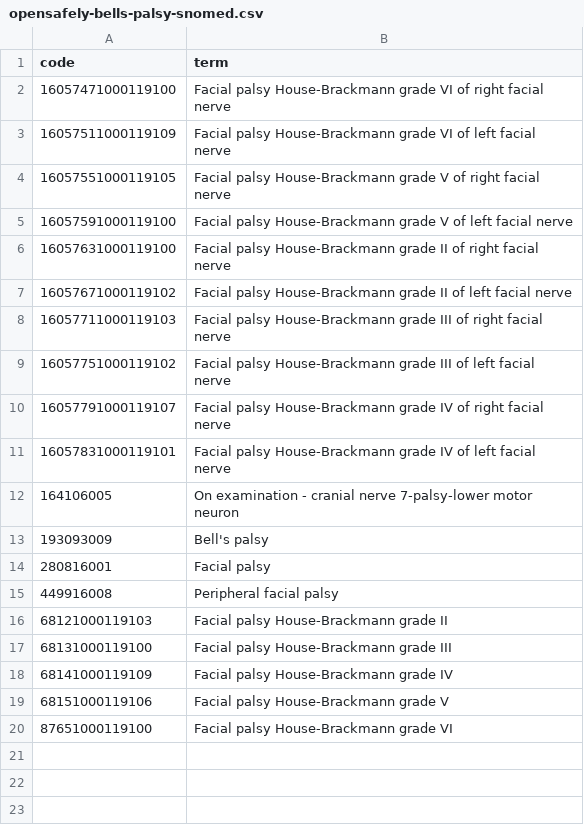
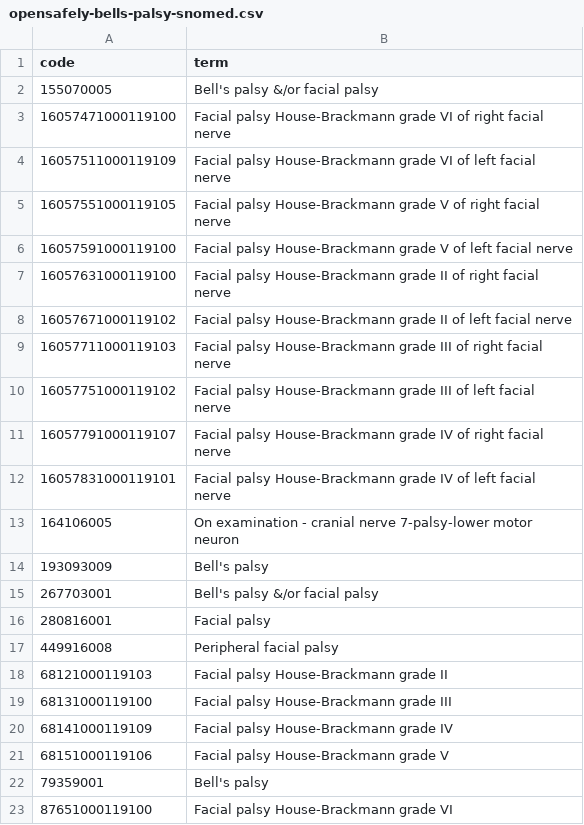
Before and after one commit to opensafely/COMPARES-vaccines, a CSV file: codelists/opensafely-bells-palsy-snomed.csv, drawn as a sheet.

```diff
--- a/codelists/opensafely-bells-palsy-snomed.csv
+++ b/codelists/opensafely-bells-palsy-snomed.csv
@@ -1,2 +1,3 @@
 code,term
+155070005,Bell's palsy &/or facial palsy
 16057471000119100,Facial palsy House-Brackmann grade VI of right facial nerve
@@ -13,2 +14,3 @@ code,term
 193093009,Bell's palsy
+267703001,Bell's palsy &/or facial palsy
 280816001,Facial palsy
@@ -19,2 +21,3 @@ code,term
 68151000119106,Facial palsy House-Brackmann grade V
+79359001,Bell's palsy
 87651000119100,Facial palsy House-Brackmann grade VI
```
Also changed, not shown: codelists/opensafely-anaphylaxis-snomed.csv, codelists/opensafely-erythema-multiforme-snomed.csv, 8 other files.
